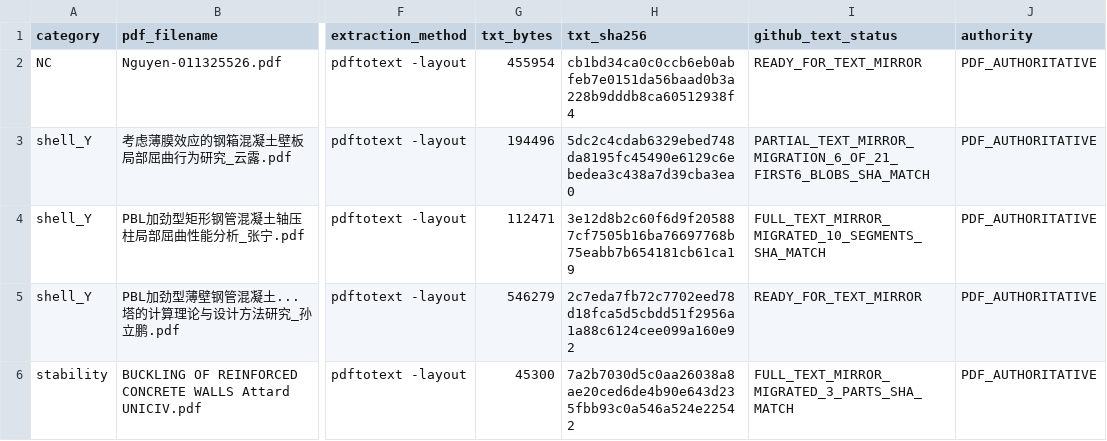
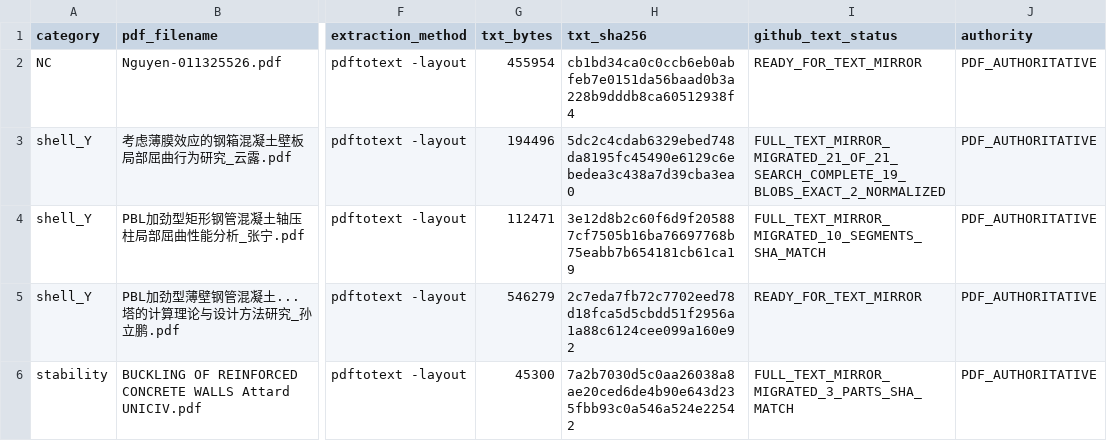
Before and after one commit to yubai20000123-jpg/NZ-SCCM-Theory-History, a CSV file: sources_text/LOCAL_EXTRACTION_MANIFEST_20260810.csv, drawn as a sheet; only a part is shown, gaps mark what is left out; the diff names each change by its address in the sheet, - before the commit and + after, or states it on an @@ line.

Commit message:
Mark Yun Lu 21-part searchable mirror complete with two normalized chunks

```diff
--- a/sources_text/LOCAL_EXTRACTION_MANIFEST_20260810.csv
+++ b/sources_text/LOCAL_EXTRACTION_MANIFEST_20260810.csv
-I3 (github_text_status): PARTIAL_TEXT_MIRROR_MIGRATION_6_OF_21_FIRST6_BLOBS_SHA_MATCH
+I3 (github_text_status): FULL_TEXT_MIRROR_MIGRATED_21_OF_21_SEARCH_COMPLETE_19_BLOBS_EXACT_2_NORMALIZED
```
